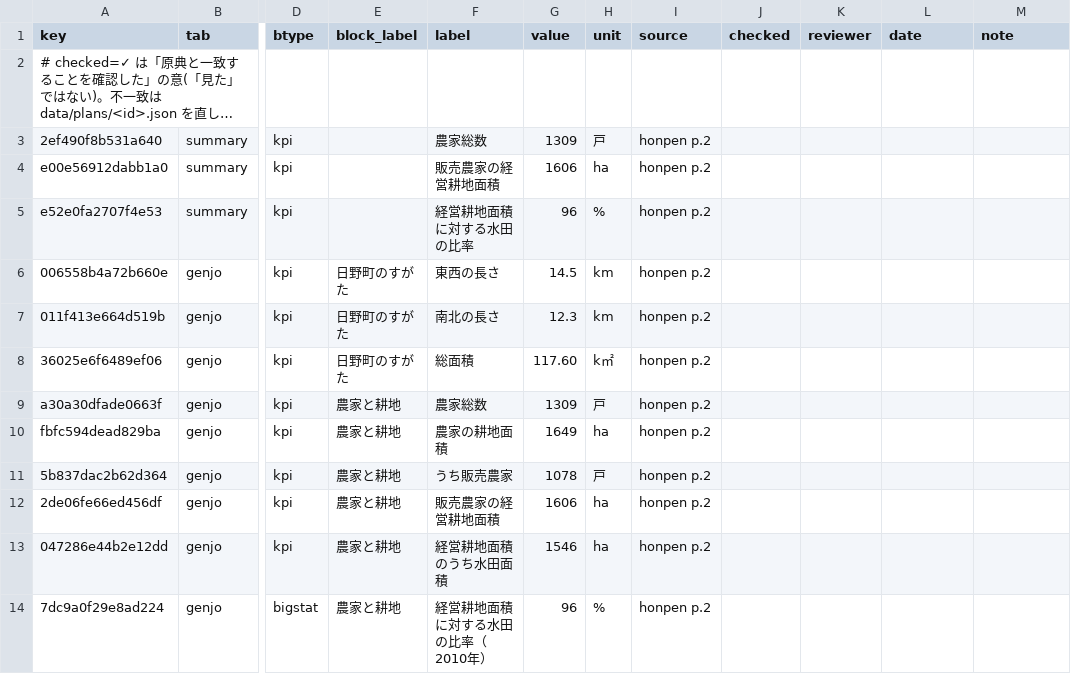
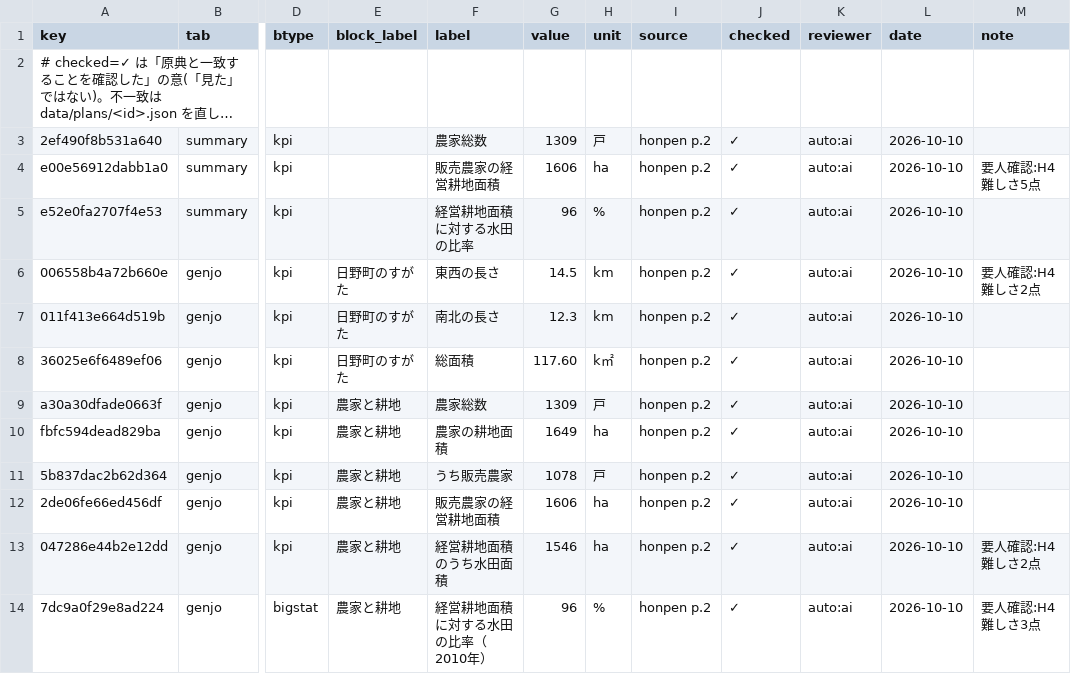
Before and after one commit to kken78/shiga-hino-plans, a TSV file: data/audit_log/seibutsu.tsv, drawn as a sheet; only a part is shown, gaps mark what is left out; long unchanged cells end in …; the diff names each change by its address in the sheet, - before the commit and + after, or states it on an @@ line.

```diff
--- a/data/audit_log/seibutsu.tsv
+++ b/data/audit_log/seibutsu.tsv
-J3:J14 (checked): (empty)
+J3:J14 (checked): ✓
-K3:K14 (reviewer): (empty)
+K3:K14 (reviewer): auto:ai
-L3:L14 (date): (empty)
+L3:L14 (date): 2026-10-10
-M4 (note): (empty)
+M4 (note): 要人確認:H4 難しさ5点
-M6 (note): (empty)
+M6 (note): 要人確認:H4 難しさ2点
-M13 (note): (empty)
+M13 (note): 要人確認:H4 難しさ2点
-M14 (note): (empty)
+M14 (note): 要人確認:H4 難しさ3点
```
